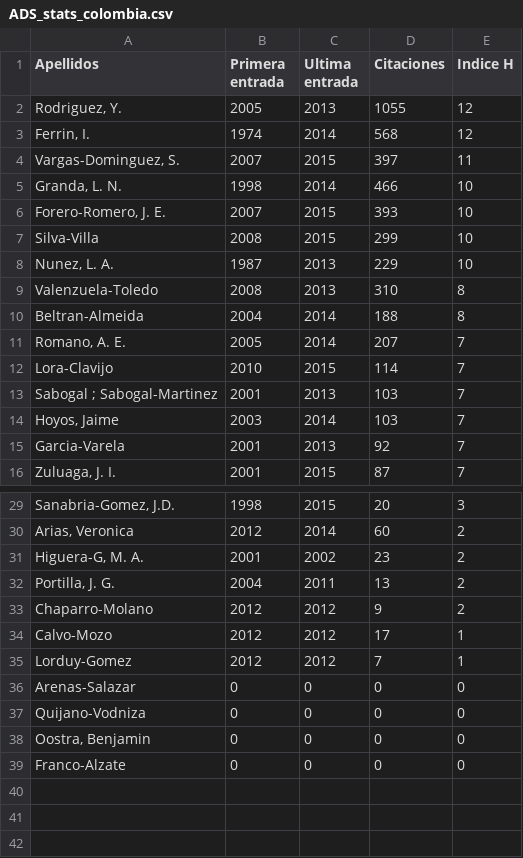
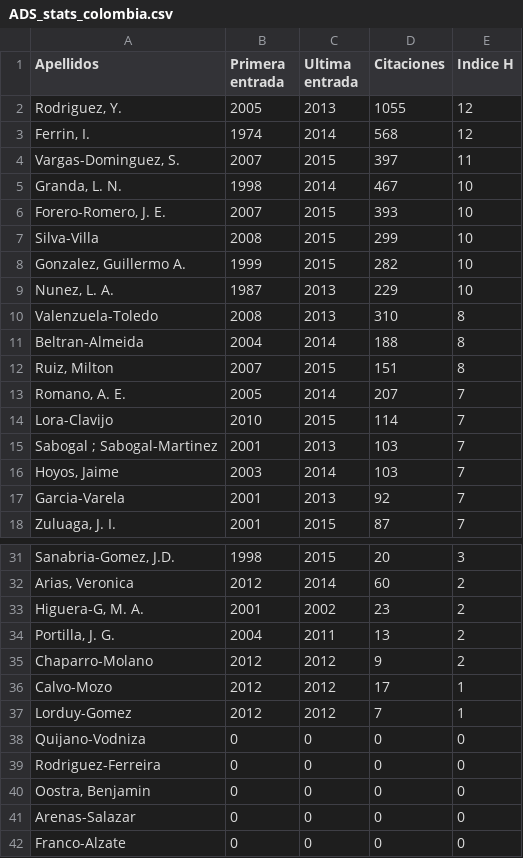
Before and after one commit to ColombianAstronomy/ProductividadAstronomica, a CSV file: ADS_stats_colombia.csv, drawn as a sheet; only a part is shown, gaps mark what is left out.

Commit message:
3 more people

```diff
--- a/ADS_stats_colombia.csv
+++ b/ADS_stats_colombia.csv
@@ -4,5 +4,6 @@ Apellidos, Primera entrada, Ultima entrada, Citaciones, Indice H
 "Vargas-Dominguez, S.", 2007, 2015, 397, 11
-"Granda, L. N.", 1998, 2014, 466, 10
+"Granda, L. N.", 1998, 2014, 467, 10
 "Forero-Romero, J. E.", 2007, 2015, 393, 10
 "Silva-Villa", 2008, 2015, 299, 10
+"Gonzalez, Guillermo A.", 1999, 2015, 282, 10
 "Nunez, L. A.", 1987, 2013, 229, 10
@@ -10,2 +11,3 @@ Apellidos, Primera entrada, Ultima entrada, Citaciones, Indice H
 "Beltran-Almeida", 2004, 2014, 188, 8
+"Ruiz, Milton", 2007, 2015, 151, 8
 "Romano, A. E.", 2005, 2014, 207, 7
@@ -35,5 +37,6 @@ Apellidos, Primera entrada, Ultima entrada, Citaciones, Indice H
 "Lorduy-Gomez", 2012, 2012, 7, 1
+"Quijano-Vodniza", 0, 0, 0, 0
+"Rodriguez-Ferreira", 0, 0, 0, 0
+"Oostra, Benjamin", 0, 0, 0, 0
 "Arenas-Salazar", 0, 0, 0, 0
-"Quijano-Vodniza", 0, 0, 0, 0
-"Oostra, Benjamin", 0, 0, 0, 0
 "Franco-Alzate", 0, 0, 0, 0
```
